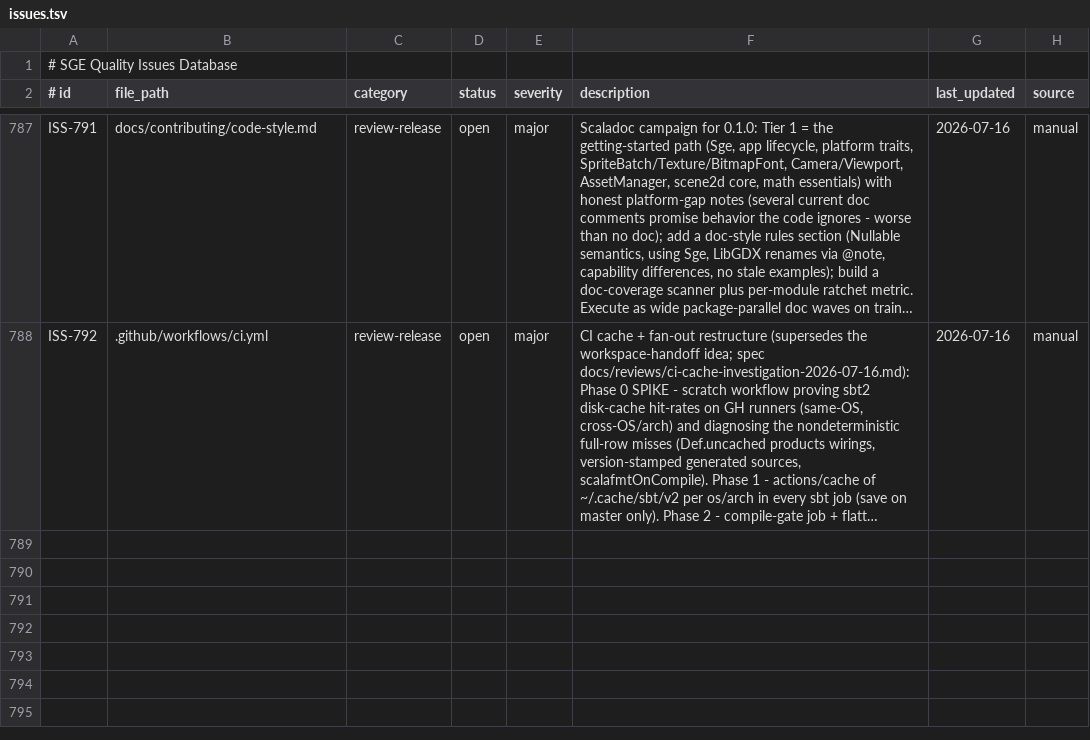
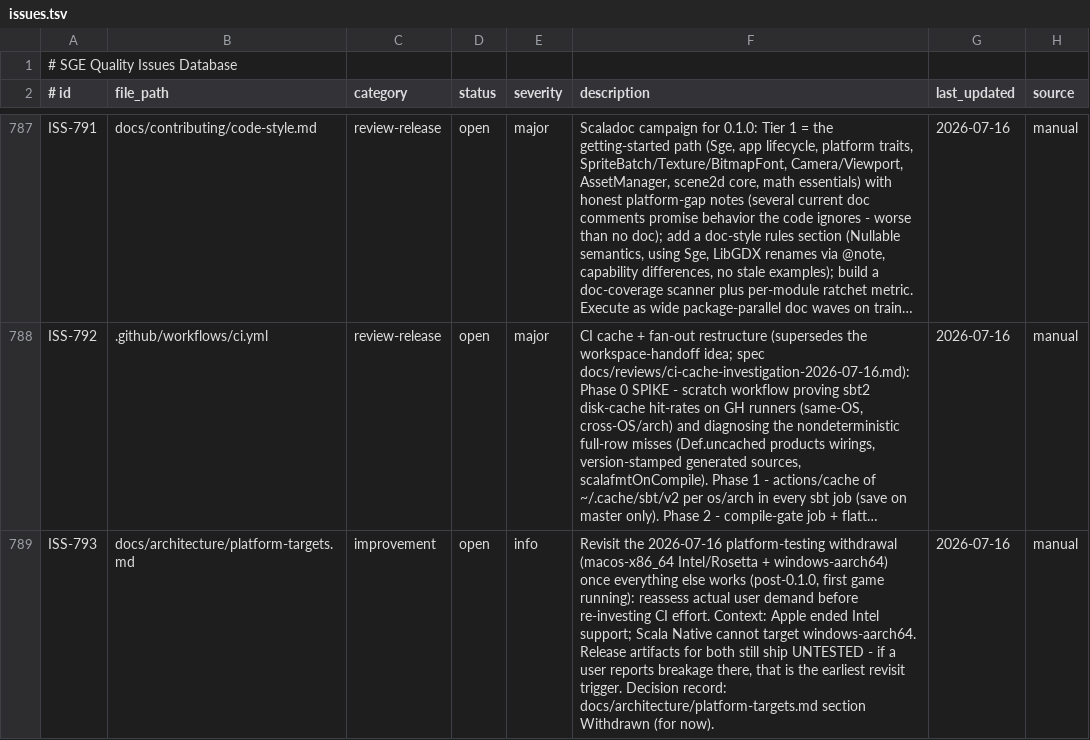
Before and after one commit to kubuszok/sge, a TSV file: .rescale/data/issues.tsv, drawn as a sheet; only a part is shown, gaps mark what is left out; long unchanged cells end in …; the diff names each change by its address in the sheet, - before the commit and + after, or states it on an @@ line.

Commit message:
ci+docs: withdraw macos-x86_64 (Intel) and windows-aarch64 testing (user decision 2026-07-16)
Apple ended Intel-platform support (gamers on outdated MacBooks are a
sliver of an already-small userbase) and Scala Native cannot target
windows-aarch64 (its JVM users are similarly rare). All CI matrix rows for
both combos removed (JVM, Native, FFI IT, verify-release); release
artifacts still ship untested; local dev unsupported but not deliberately
broken. Revisit post-0.1.0 (ISS-793). Decision record in
docs/architecture/platform-targets.md; the plan job IS_PR filter stays as
a no-op tiering mechanism. Side effect: master full-tier wall drops ~50min
to roughly the PR tier (the Rosetta native leg was the long pole).

```diff
--- a/.rescale/data/issues.tsv
+++ b/.rescale/data/issues.tsv
+row 789: ISS-793 | docs/architecture/platform-targets.md | improvement | open | info | Revisit the 2026-07-16 platform-testing withdrawal (macos-x86_64 Intel/Rosetta + windows-aarch64) once everything else works (post-0.1.0, first game running): reassess actual user demand before re-investing CI effort. Context: Apple ended Intel support; Scala Native cannot target windows-aarch64. Release artifacts for both still ship UNTESTED - if a user reports breakage there, that is the earliest revisit trigger. Decision record: docs/architecture/platform-targets.md section Withdrawn (for now). | 2026-07-16 | manual
```
Also changed, not shown: 3 other files.
